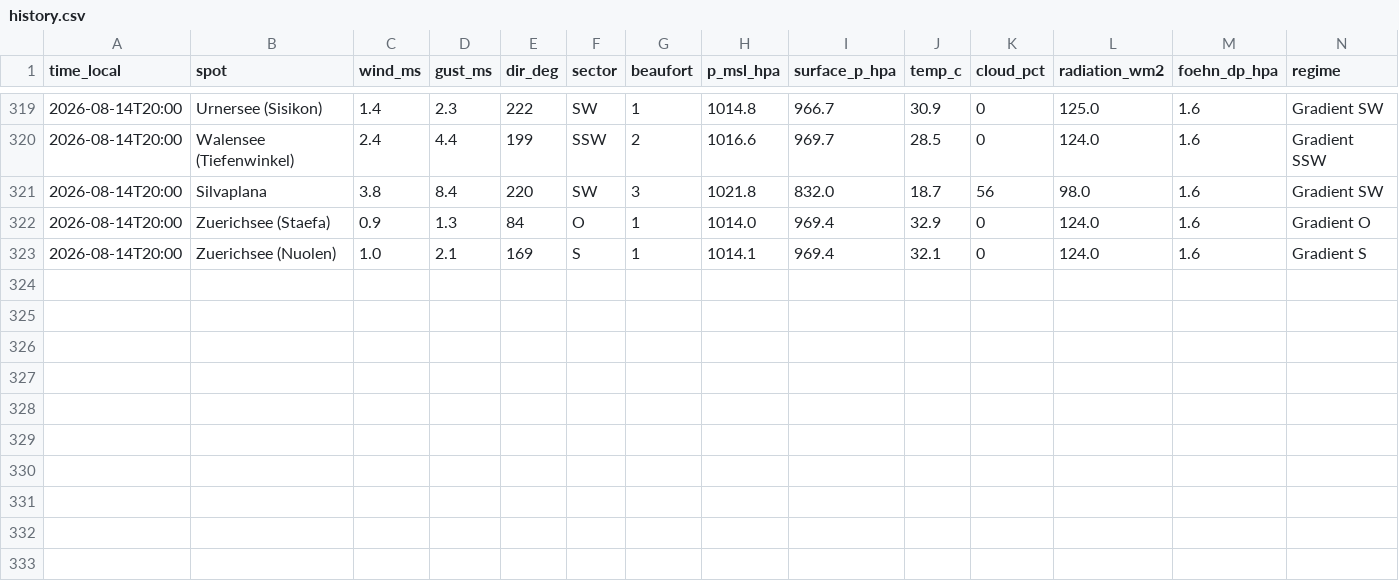
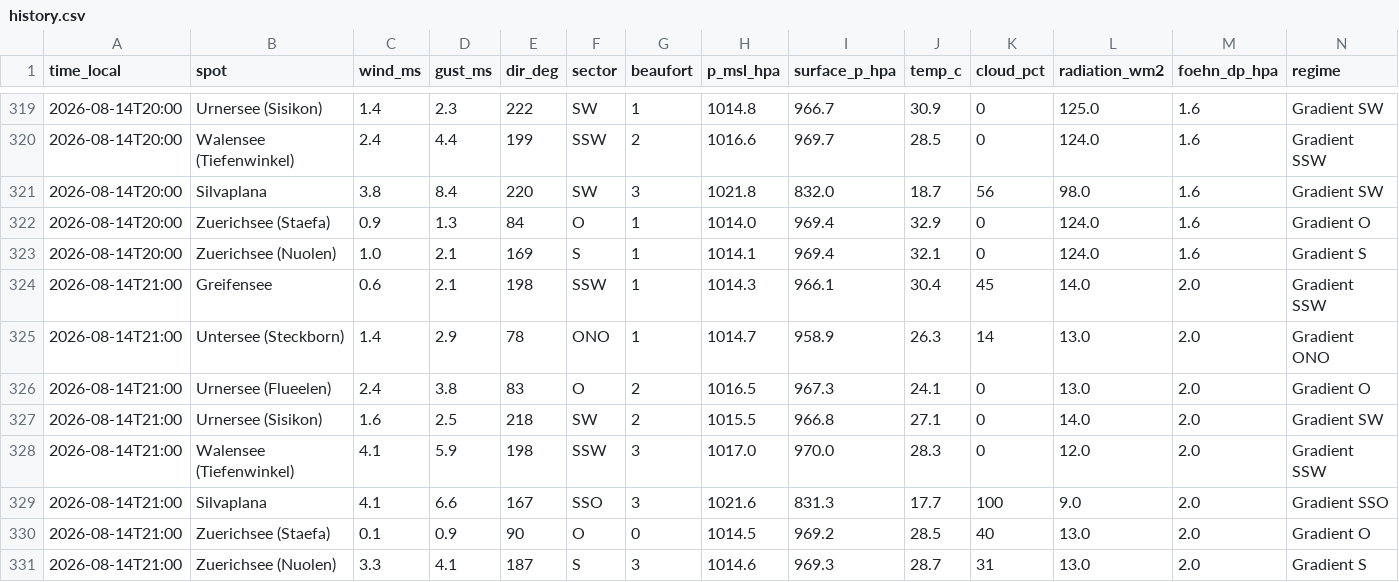
Before and after one commit to ramunbaer/Windforecast, a CSV file: data/history.csv, drawn as a sheet; only a part is shown, gaps mark what is left out.

Commit message:
data: 2026-08-14T19:42:19Z

```diff
--- a/data/history.csv
+++ b/data/history.csv
@@ -323 +323,9 @@ time_local,spot,wind_ms,gust_ms,dir_deg,sector,beaufort,p_msl_hpa,surface_p_hpa,
 2026-08-14T20:00,Zuerichsee (Nuolen),1.0,2.1,169,S,1,1014.1,969.4,32.1,0,124.0,1.6,Gradient S
+2026-08-14T21:00,Greifensee,0.6,2.1,198,SSW,1,1014.3,966.1,30.4,45,14.0,2.0,Gradient SSW
+2026-08-14T21:00,Untersee (Steckborn),1.4,2.9,78,ONO,1,1014.7,958.9,26.3,14,13.0,2.0,Gradient ONO
+2026-08-14T21:00,Urnersee (Flueelen),2.4,3.8,83,O,2,1016.5,967.3,24.1,0,13.0,2.0,Gradient O
+2026-08-14T21:00,Urnersee (Sisikon),1.6,2.5,218,SW,2,1015.5,966.8,27.1,0,14.0,2.0,Gradient SW
+2026-08-14T21:00,Walensee (Tiefenwinkel),4.1,5.9,198,SSW,3,1017.0,970.0,28.3,0,12.0,2.0,Gradient SSW
+2026-08-14T21:00,Silvaplana,4.1,6.6,167,SSO,3,1021.6,831.3,17.7,100,9.0,2.0,Gradient SSO
+2026-08-14T21:00,Zuerichsee (Staefa),0.1,0.9,90,O,0,1014.5,969.2,28.5,40,13.0,2.0,Gradient O
+2026-08-14T21:00,Zuerichsee (Nuolen),3.3,4.1,187,S,3,1014.6,969.3,28.7,31,13.0,2.0,Gradient S
```
Also changed, not shown: 2 other files.
